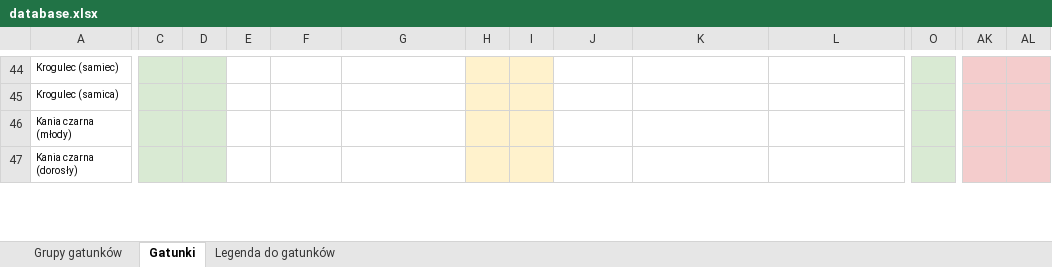
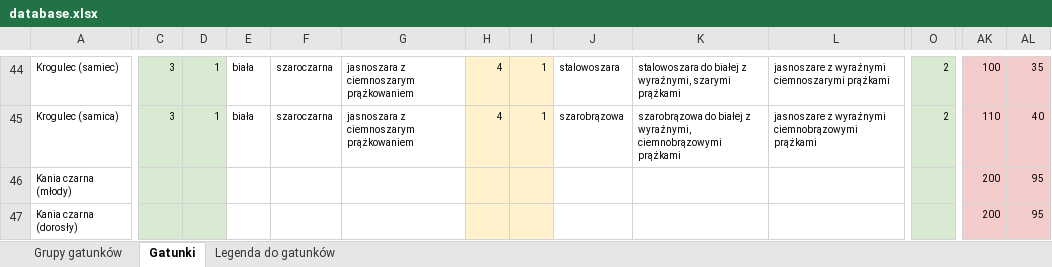
Before and after one commit to Maciej-GBS/SBC, an Excel workbook: knowledge/database.xlsx, sheet Gatunki, drawn as a sheet; only a part is shown, gaps mark what is left out; values as stored, in another font and other column widths than the file's, no borders; charts and pictures not drawn; the diff covers the shown part only; the diff names each change by its address in the sheet, - before the commit and + after, or states it on an @@ line.

```diff
--- a/knowledge/database.xlsx (sheet Gatunki)
+++ b/knowledge/database.xlsx (sheet Gatunki)
-C44:C45: (empty)
+C44:C45: 3
-D44:D45: (empty)
+D44:D45: 1
-E44:E45: (empty)
+E44:E45: biała
-F44:F45: (empty)
+F44:F45: szaroczarna
-G44:G45: (empty)
+G44:G45: jasnoszara z ciemnoszarym prążkowaniem
-H44:H45: (empty)
+H44:H45: 4
-I44:I45: (empty)
+I44:I45: 1
-J44: (empty)
+J44: stalowoszara
-K44: (empty)
+K44: stalowoszara do białej z wyraźnymi, szarymi prążkami
-L44: (empty)
+L44: jasnoszare z wyraźnymi ciemnoszarymi prążkami
-O44:O45: (empty)
+O44:O45: 2
-AK44: (empty)
+AK44: 100
-AL44: (empty)
+AL44: 35
-J45: (empty)
+J45: szarobrązowa
-K45: (empty)
+K45: szarobrązowa do białej z wyraźnymi, ciemnobrązowymi prążkami
-L45: (empty)
+L45: jasnoszare z wyraźnymi ciemnobrązowymi prążkami
-AK45: (empty)
+AK45: 110
-AL45: (empty)
+AL45: 40
-AK46:AK47: (empty)
+AK46:AK47: 200
-AL46:AL47: (empty)
+AL46:AL47: 95
```
Also changed, not shown: 444 edited cells elsewhere in this sheet, 18 other files.
